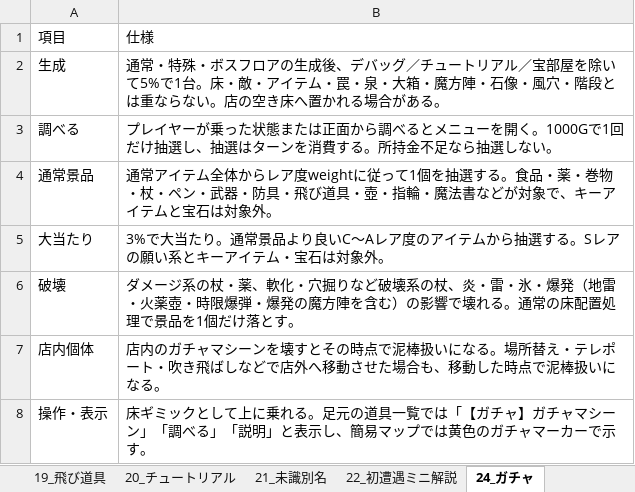
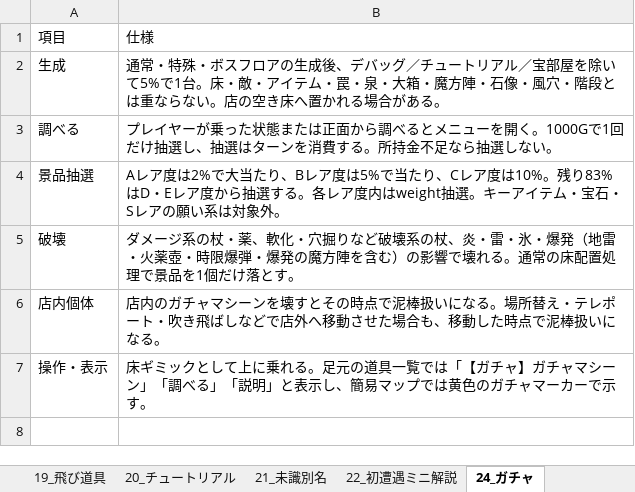
Before and after one commit to akechiment-commits/Rogue, an Excel workbook: ローグゲーム完全実装ガイド.xlsx, sheet 24_ガチャ, drawn as a sheet; values as stored, in another font and other column widths than the file's, no borders; removed rows and columns are numbered as before the commit, all else as after; the diff names each change by its address in the sheet, - before the commit and + after, or states it on an @@ line.

```diff
--- a/ローグゲーム完全実装ガイド.xlsx (sheet 24_ガチャ)
+++ b/ローグゲーム完全実装ガイド.xlsx (sheet 24_ガチャ)
-row 4: 通常景品 | 通常アイテム全体からレア度weightに従って1個を抽選する。食品・薬・巻物・杖・ペン・武器・防具・飛び道具・壺・指輪・魔法書などが対象で、キーアイテムと宝石は対象外。
-row 5: 大当たり | 3%で大当たり。通常景品より良いC〜Aレア度のアイテムから抽選する。Sレアの願い系とキーアイテム・宝石は対象外。
+row 4: 景品抽選 | Aレア度は2%で大当たり、Bレア度は5%で当たり、Cレア度は10%。残り83%はD・Eレア度から抽選する。各レア度内はweight抽選。キーアイテム・宝石・Sレアの願い系は対象外。
```
Also changed, not shown: sheet 14_大箱, sheet 22_初遭遇ミニ解説, 8 other files.
